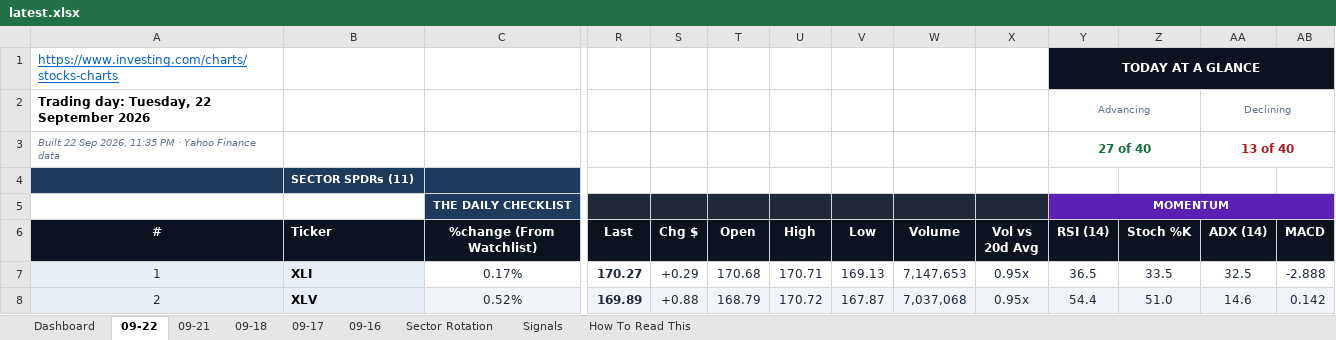
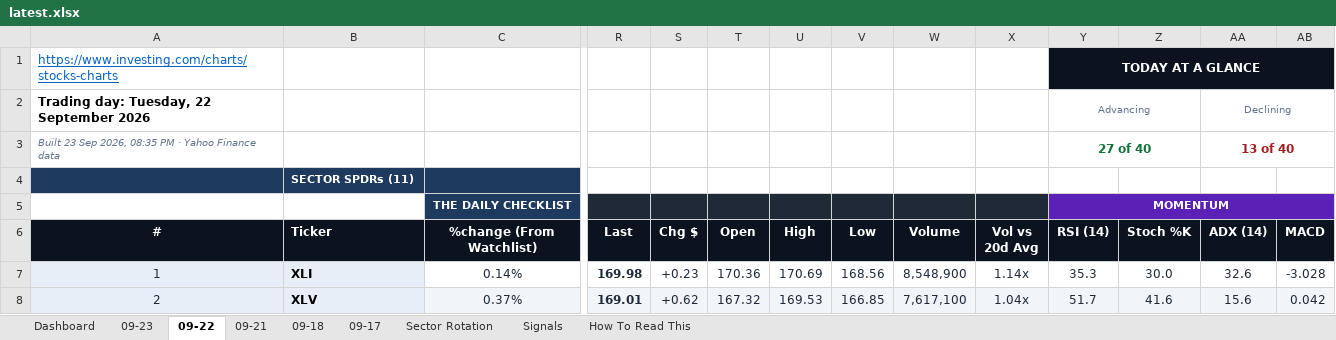
Before and after one commit to GeoWizard4645/Stock-Analysis-for-my-Grandpa, an Excel workbook: docs/data/latest.xlsx, sheet 09-22, drawn as a sheet; only a part is shown, gaps mark what is left out; values as stored, in another font and other column widths than the file's, no borders; conditional formats not drawn; the diff covers the shown part only; the diff names each change by its address in the sheet, - before the commit and + after, or states it on an @@ line.

```diff
--- a/docs/data/latest.xlsx (sheet 09-22)
+++ b/docs/data/latest.xlsx (sheet 09-22)
-sheet tab: 09-16
+sheet tab: 09-23
-A3 (#): Built 22 Sep 2026, 11:35 PM ·…
+A3 (#): Built 23 Sep 2026, 08:35 PM ·…
-C7 (%change (From Watchlist)): 0.17%
+C7 (%change (From Watchlist)): 0.14%
-R7 (Last): 170.27
+R7 (Last): 169.98
-S7 (Chg $): +0.29
+S7 (Chg $): +0.23
-T7 (Open): 170.68
+T7 (Open): 170.36
-U7 (High): 170.71
+U7 (High): 170.69
-V7 (Low): 169.13
+V7 (Low): 168.56
-W7 (Volume): 7,147,653
+W7 (Volume): 8,548,900
-X7 (Vol vs 20d Avg): 0.95x
+X7 (Vol vs 20d Avg): 1.14x
-Y7 (RSI (14)): 36.5
+Y7 (RSI (14)): 35.3
-Z7 (Stoch %K): 33.5
+Z7 (Stoch %K): 30.0
-AA7 (ADX (14)): 32.5
+AA7 (ADX (14)): 32.6
-AB7 (MACD): -2.888
+AB7 (MACD): -3.028
-C8 (%change (From Watchlist)): 0.52%
+C8 (%change (From Watchlist)): 0.37%
-R8 (Last): 169.89
+R8 (Last): 169.01
-S8 (Chg $): +0.88
+S8 (Chg $): +0.62
-T8 (Open): 168.79
+T8 (Open): 167.32
-U8 (High): 170.72
+U8 (High): 169.53
-V8 (Low): 167.87
+V8 (Low): 166.85
-W8 (Volume): 7,037,068
+W8 (Volume): 7,617,100
-X8 (Vol vs 20d Avg): 0.95x
+X8 (Vol vs 20d Avg): 1.04x
-Y8 (RSI (14)): 54.4
+Y8 (RSI (14)): 51.7
-Z8 (Stoch %K): 51.0
+Z8 (Stoch %K): 41.6
-AA8 (ADX (14)): 14.6
+AA8 (ADX (14)): 15.6
-AB8 (MACD): 0.142
+AB8 (MACD): 0.042
```
Also changed, not shown: 567 edited cells elsewhere in this sheet, sheet Dashboard, sheet Signals, sheet Sector Rotation, sheet 09-21, sheet 09-17, sheet 09-18, 1 other file.
